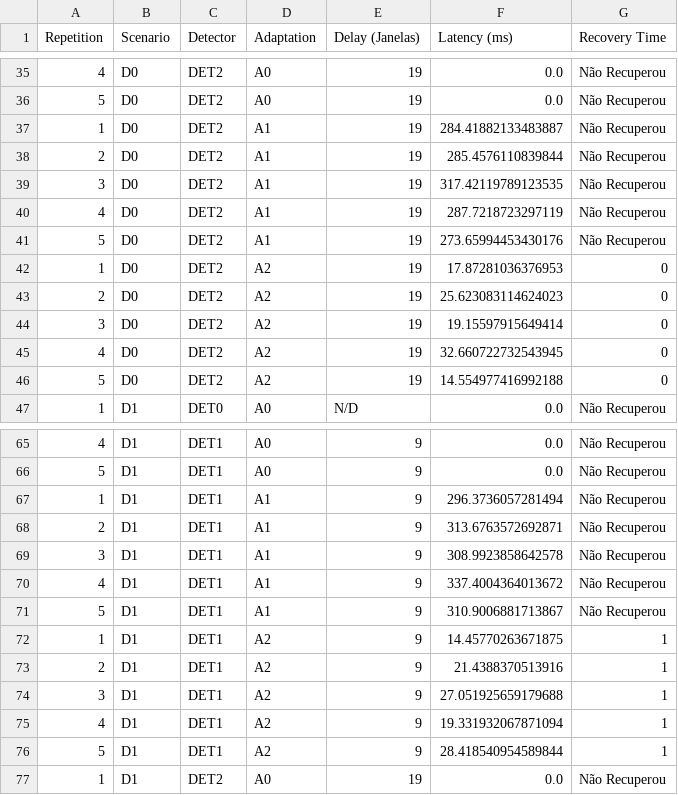
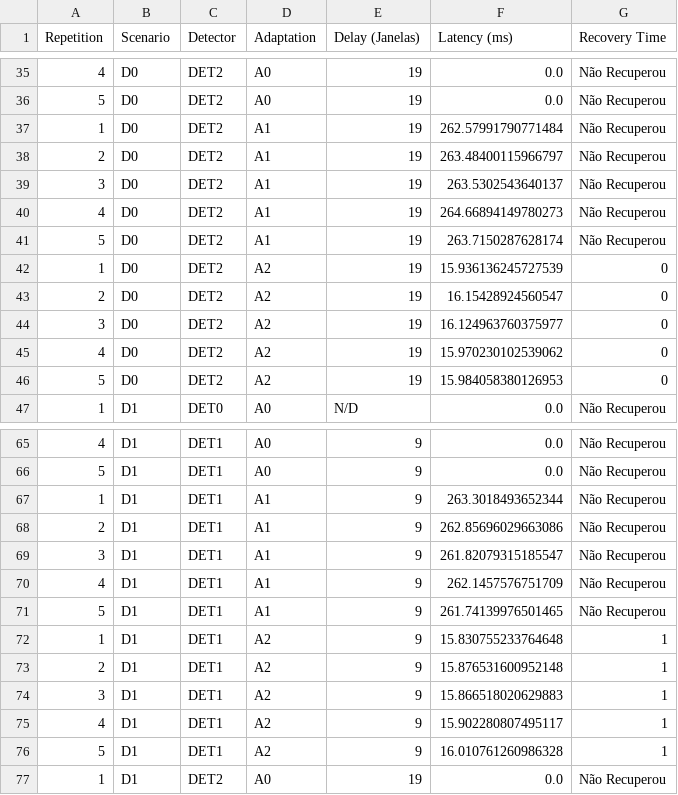
Before and after one commit to eduardaspereira/DriftSense-PM, a CSV file: results/metrics/full_factorial_results.csv, drawn as a sheet; only a part is shown, gaps mark what is left out; the diff covers the shown part only.

```diff
--- a/results/metrics/full_factorial_results.csv
+++ b/results/metrics/full_factorial_results.csv
@@ -36,12 +36,12 @@ Repetition,Scenario,Detector,Adaptation,Delay (Janelas),Latency (ms),Recovery Ti
 5,D0,DET2,A0,19,0.0,Não Recuperou
-1,D0,DET2,A1,19,284.41882133483887,Não Recuperou
-2,D0,DET2,A1,19,285.4576110839844,Não Recuperou
-3,D0,DET2,A1,19,317.42119789123535,Não Recuperou
-4,D0,DET2,A1,19,287.7218723297119,Não Recuperou
-5,D0,DET2,A1,19,273.65994453430176,Não Recuperou
-1,D0,DET2,A2,19,17.87281036376953,0
-2,D0,DET2,A2,19,25.623083114624023,0
-3,D0,DET2,A2,19,19.15597915649414,0
-4,D0,DET2,A2,19,32.660722732543945,0
-5,D0,DET2,A2,19,14.554977416992188,0
+1,D0,DET2,A1,19,262.57991790771484,Não Recuperou
+2,D0,DET2,A1,19,263.48400115966797,Não Recuperou
+3,D0,DET2,A1,19,263.5302543640137,Não Recuperou
+4,D0,DET2,A1,19,264.66894149780273,Não Recuperou
+5,D0,DET2,A1,19,263.7150287628174,Não Recuperou
+1,D0,DET2,A2,19,15.936136245727539,0
+2,D0,DET2,A2,19,16.15428924560547,0
+3,D0,DET2,A2,19,16.124963760375977,0
+4,D0,DET2,A2,19,15.970230102539062,0
+5,D0,DET2,A2,19,15.984058380126953,0
 1,D1,DET0,A0,N/D,0.0,Não Recuperou
@@ -66,12 +66,12 @@ Repetition,Scenario,Detector,Adaptation,Delay (Janelas),Latency (ms),Recovery Ti
 5,D1,DET1,A0,9,0.0,Não Recuperou
-1,D1,DET1,A1,9,296.3736057281494,Não Recuperou
-2,D1,DET1,A1,9,313.6763572692871,Não Recuperou
-3,D1,DET1,A1,9,308.9923858642578,Não Recuperou
-4,D1,DET1,A1,9,337.4004364013672,Não Recuperou
-5,D1,DET1,A1,9,310.9006881713867,Não Recuperou
-1,D1,DET1,A2,9,14.45770263671875,1
-2,D1,DET1,A2,9,21.4388370513916,1
-3,D1,DET1,A2,9,27.051925659179688,1
-4,D1,DET1,A2,9,19.331932067871094,1
-5,D1,DET1,A2,9,28.418540954589844,1
+1,D1,DET1,A1,9,263.3018493652344,Não Recuperou
+2,D1,DET1,A1,9,262.85696029663086,Não Recuperou
+3,D1,DET1,A1,9,261.82079315185547,Não Recuperou
+4,D1,DET1,A1,9,262.1457576751709,Não Recuperou
+5,D1,DET1,A1,9,261.74139976501465,Não Recuperou
+1,D1,DET1,A2,9,15.830755233764648,1
+2,D1,DET1,A2,9,15.876531600952148,1
+3,D1,DET1,A2,9,15.866518020629883,1
+4,D1,DET1,A2,9,15.902280807495117,1
+5,D1,DET1,A2,9,16.010761260986328,1
 1,D1,DET2,A0,19,0.0,Não Recuperou
```
Also changed, not shown: 125 edited cells elsewhere in this file, results/metrics/full_factorial_summary.csv, 35 other files.
